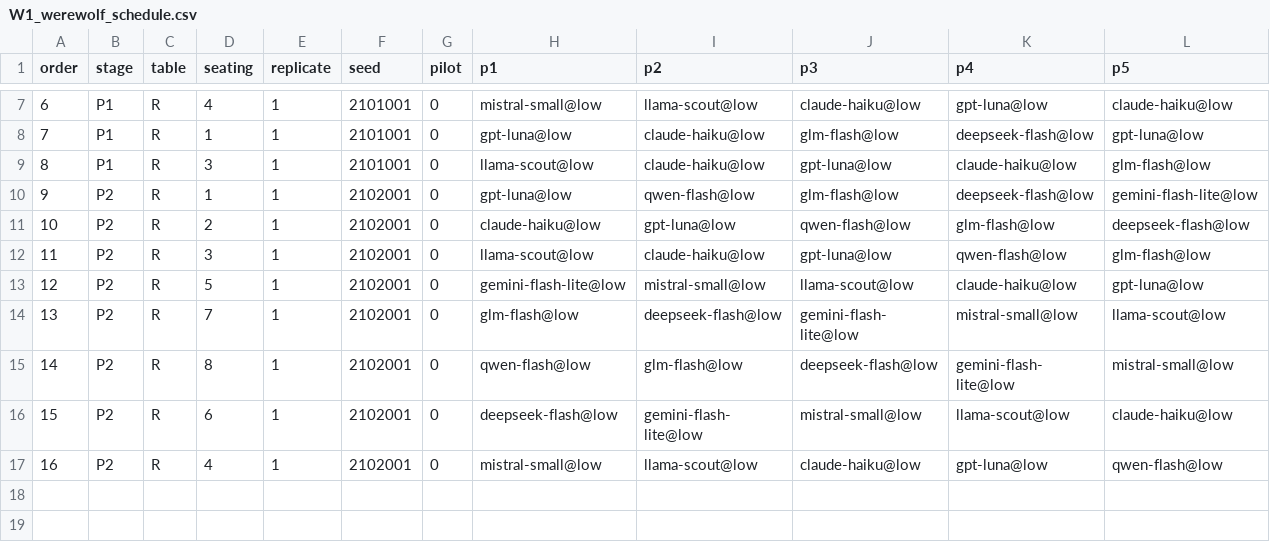
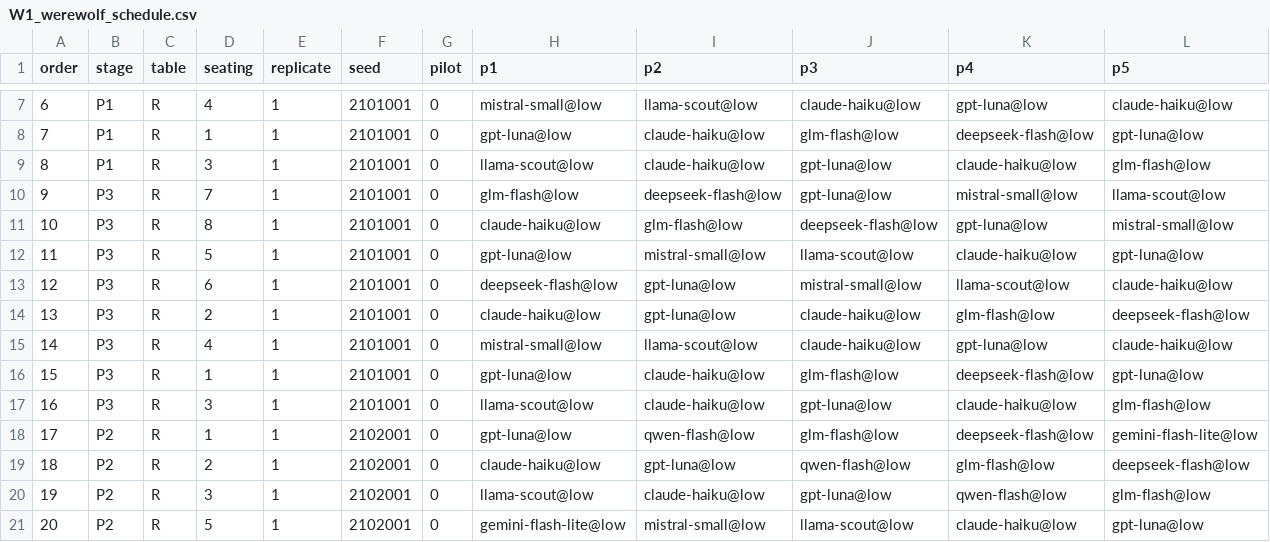
Before and after one commit to NwebNotFound/aigameversus, a CSV file: experiments/W1_werewolf_schedule.csv, drawn as a sheet; only a part is shown, gaps mark what is left out; the shorter side is filled out with more unchanged rows; addresses are those after the commit; rows hold the shown columns only; the diff names each change by its address in the sheet, - before the commit and + after, or states it on an @@ line.

Commit message:
feat(research): W1 version 2: stage P3 replays P1 with werewolf-p3 (proposed); stages may carry settings; the headline becomes the flag thought_headline
Co-authored-by: OpenBot <335604065+openbotgit[bot]@users.noreply.github.com>

```diff
--- a/experiments/W1_werewolf_schedule.csv
+++ b/experiments/W1_werewolf_schedule.csv
+row 10: 9 | P3 | R | 7 | 1 | 2101001 | 0 | glm-flash@low | deepseek-flash@low | gpt-luna@low | mistral-small@low | llama-scout@low
+row 11: 10 | P3 | R | 8 | 1 | 2101001 | 0 | claude-haiku@low | glm-flash@low | deepseek-flash@low | gpt-luna@low | mistral-small@low
+row 12: 11 | P3 | R | 5 | 1 | 2101001 | 0 | gpt-luna@low | mistral-small@low | llama-scout@low | claude-haiku@low | gpt-luna@low
+row 13: 12 | P3 | R | 6 | 1 | 2101001 | 0 | deepseek-flash@low | gpt-luna@low | mistral-small@low | llama-scout@low | claude-haiku@low
+row 14: 13 | P3 | R | 2 | 1 | 2101001 | 0 | claude-haiku@low | gpt-luna@low | claude-haiku@low | glm-flash@low | deepseek-flash@low
+row 15: 14 | P3 | R | 4 | 1 | 2101001 | 0 | mistral-small@low | llama-scout@low | claude-haiku@low | gpt-luna@low | claude-haiku@low
+row 16: 15 | P3 | R | 1 | 1 | 2101001 | 0 | gpt-luna@low | claude-haiku@low | glm-flash@low | deepseek-flash@low | gpt-luna@low
+row 17: 16 | P3 | R | 3 | 1 | 2101001 | 0 | llama-scout@low | claude-haiku@low | gpt-luna@low | claude-haiku@low | glm-flash@low
@@ column A (order) renumbered from row 18 down @@
```
Also changed, not shown: 6 other files.
